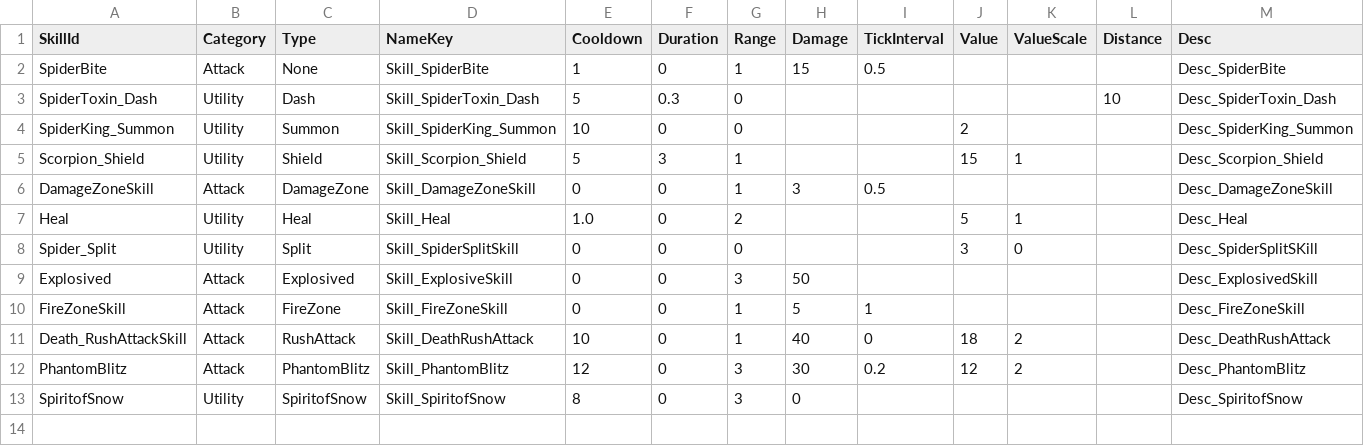
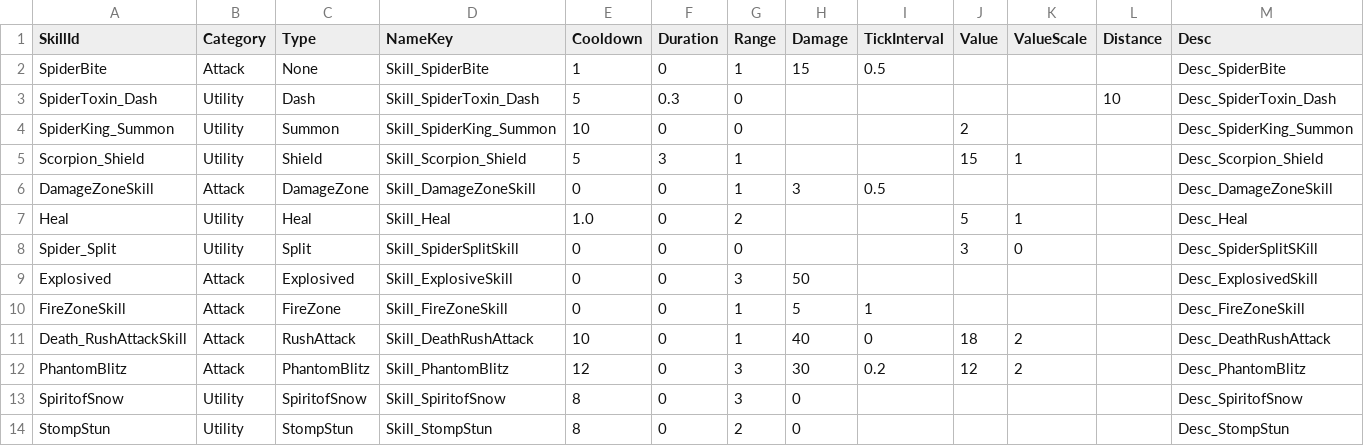
Before and after one commit to Miniro9322/TeamProject, a CSV file: Assets/Resources/DataTable/SkillTable.csv, drawn as a sheet.

```diff
--- a/Assets/Resources/DataTable/SkillTable.csv
+++ b/Assets/Resources/DataTable/SkillTable.csv
@@ -13 +13,2 @@ PhantomBlitz,Attack,PhantomBlitz,Skill_PhantomBlitz,12,0,3,30,0.2,12,2,,Desc_Pha
 SpiritofSnow,Utility,SpiritofSnow,Skill_SpiritofSnow,8,0,3,0,,,,,Desc_SpiritofSnow
+StompStun,Utility,StompStun,Skill_StompStun,8,0,2,0,,,,,Desc_StompStun
```
Also changed, not shown: Assets/Resources/DataTable/EnemyTable.csv, Assets/Resources/DataTable/WaveTable.csv, 25 other files.
